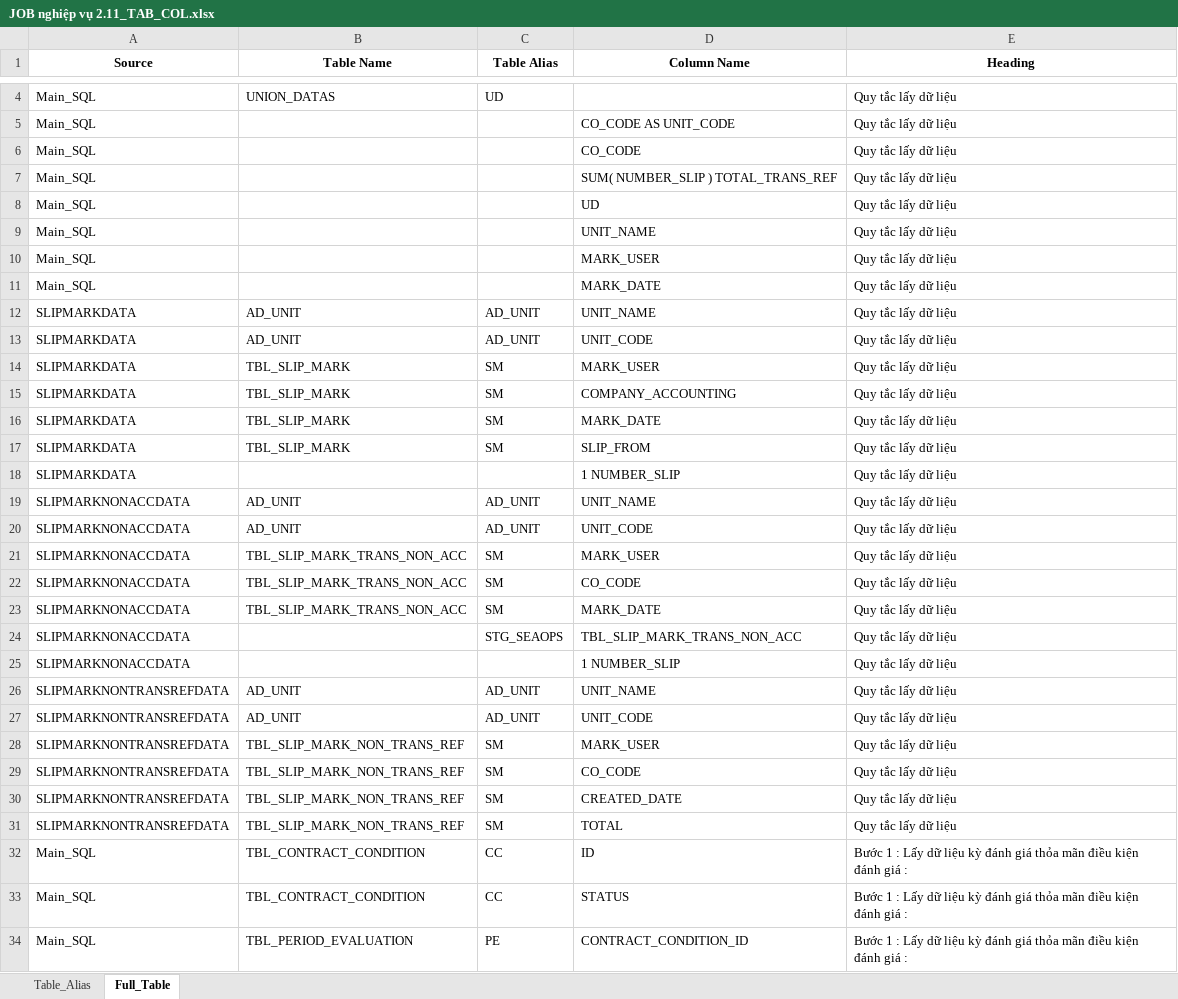
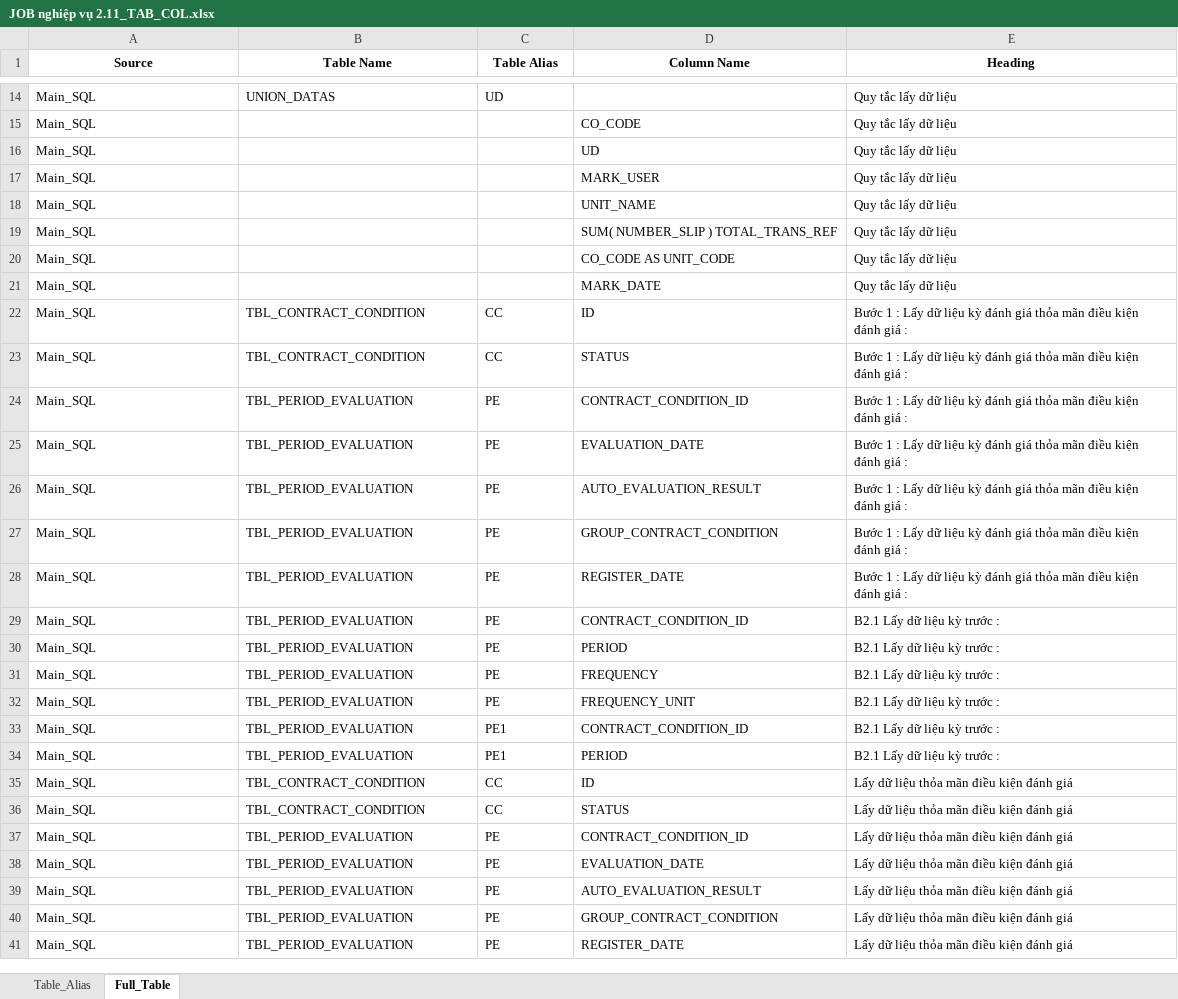
Before and after one commit to JackFrost1412/Parsing_SQL, an Excel workbook: Output/Table_Column/JOB nghiệp vụ 2.11_TAB_COL.xlsx, sheet Full_Table, drawn as a sheet; only a part is shown, gaps mark what is left out; the shorter side is filled out with more unchanged rows; values as stored, in another font and other column widths than the file's, no borders; removed rows and columns are numbered as before the commit, all else as after; the diff covers the shown part only; the diff names each change by its address in the sheet, - before the commit and + after, or states it on an @@ line.

```diff
--- a/Output/Table_Column/JOB nghiệp vụ 2.11_TAB_COL.xlsx (sheet Full_Table)
+++ b/Output/Table_Column/JOB nghiệp vụ 2.11_TAB_COL.xlsx (sheet Full_Table)
@@ row 6 moved to row 15: Main_SQL @@
@@ row 8 moved to row 16: Main_SQL @@
@@ row 10 moved to row 17: Main_SQL @@
@@ row 9 moved to row 18: Main_SQL @@
@@ row 7 moved to row 19: Main_SQL @@
-row 12: SLIPMARKDATA | AD_UNIT | AD_UNIT | UNIT_NAME | Quy tắc lấy dữ liệu
-row 13: SLIPMARKDATA | AD_UNIT | AD_UNIT | UNIT_CODE | Quy tắc lấy dữ liệu
-row 14: SLIPMARKDATA | TBL_SLIP_MARK | SM | MARK_USER | Quy tắc lấy dữ liệu
-row 15: SLIPMARKDATA | TBL_SLIP_MARK | SM | COMPANY_ACCOUNTING | Quy tắc lấy dữ liệu
-row 16: SLIPMARKDATA | TBL_SLIP_MARK | SM | MARK_DATE | Quy tắc lấy dữ liệu
-row 17: SLIPMARKDATA | TBL_SLIP_MARK | SM | SLIP_FROM | Quy tắc lấy dữ liệu
-row 18: SLIPMARKDATA |  |  | 1 NUMBER_SLIP | Quy tắc lấy dữ liệu
-row 19: SLIPMARKNONACCDATA | AD_UNIT | AD_UNIT | UNIT_NAME | Quy tắc lấy dữ liệu
-row 20: SLIPMARKNONACCDATA | AD_UNIT | AD_UNIT | UNIT_CODE | Quy tắc lấy dữ liệu
-row 21: SLIPMARKNONACCDATA | TBL_SLIP_MARK_TRANS_NON_ACC | SM | MARK_USER | Quy tắc lấy dữ liệu
-row 22: SLIPMARKNONACCDATA | TBL_SLIP_MARK_TRANS_NON_ACC | SM | CO_CODE | Quy tắc lấy dữ liệu
-row 23: SLIPMARKNONACCDATA | TBL_SLIP_MARK_TRANS_NON_ACC | SM | MARK_DATE | Quy tắc lấy dữ liệu
-row 24: SLIPMARKNONACCDATA |  | STG_SEAOPS | TBL_SLIP_MARK_TRANS_NON_ACC | Quy tắc lấy dữ liệu
-row 25: SLIPMARKNONACCDATA |  |  | 1 NUMBER_SLIP | Quy tắc lấy dữ liệu
-row 26: SLIPMARKNONTRANSREFDATA | AD_UNIT | AD_UNIT | UNIT_NAME | Quy tắc lấy dữ liệu
-row 27: SLIPMARKNONTRANSREFDATA | AD_UNIT | AD_UNIT | UNIT_CODE | Quy tắc lấy dữ liệu
-row 28: SLIPMARKNONTRANSREFDATA | TBL_SLIP_MARK_NON_TRANS_REF | SM | MARK_USER | Quy tắc lấy dữ liệu
-row 29: SLIPMARKNONTRANSREFDATA | TBL_SLIP_MARK_NON_TRANS_REF | SM | CO_CODE | Quy tắc lấy dữ liệu
-row 30: SLIPMARKNONTRANSREFDATA | TBL_SLIP_MARK_NON_TRANS_REF | SM | CREATED_DATE | Quy tắc lấy dữ liệu
-row 31: SLIPMARKNONTRANSREFDATA | TBL_SLIP_MARK_NON_TRANS_REF | SM | TOTAL | Quy tắc lấy dữ liệu
```
Also changed, not shown: 69 added rows, 36 removed rows, 21 moved rows and 46 edited cells elsewhere in this sheet, sheet Table_Alias, Output/SQL_Docx/JOB nghiệp vụ 2.11_SQLs.xlsx, 1 other file.
